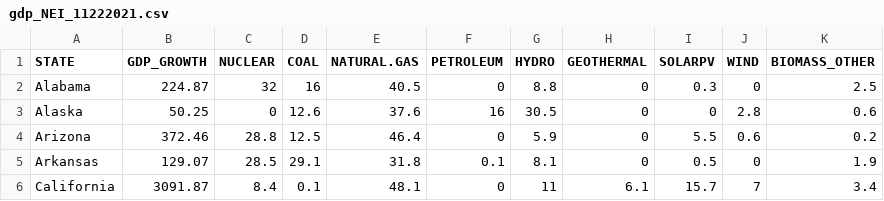
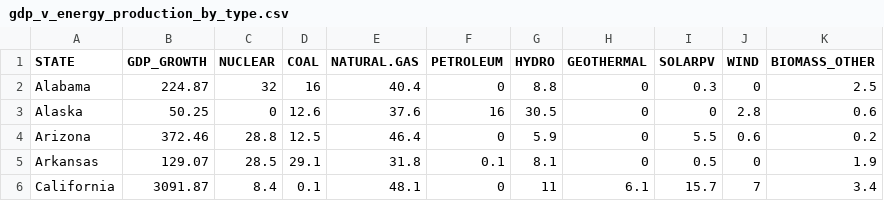
Before and after one commit to sarahheayoon/Renewable-Energy-State-GDP-Political-Affiliation, a CSV file: Project Data/gdp_v_energy_production_by_type.csv (was Project Data/gdp_NEI_11222021.csv), drawn as a sheet; only a part is shown.

```diff
--- a/Project Data/gdp_NEI_11222021.csv
+++ b/Project Data/gdp_v_energy_production_by_type.csv
@@ -1,3 +1,3 @@
 STATE,GDP_GROWTH,NUCLEAR ,COAL ,NATURAL.GAS ,PETROLEUM,HYDRO,GEOTHERMAL,SOLARPV,WIND,BIOMASS_OTHER
-Alabama,224.87,32,16,40.5,0,8.8,0,0.3,0,2.5
+Alabama,224.87,32,16,40.4,0,8.8,0,0.3,0,2.5
 Alaska,50.25,0,12.6,37.6,16,30.5,0,0,2.8,0.6
```
Also changed, not shown: Project Data/raw data/energy_production_by_type.csv, 11 other files.
